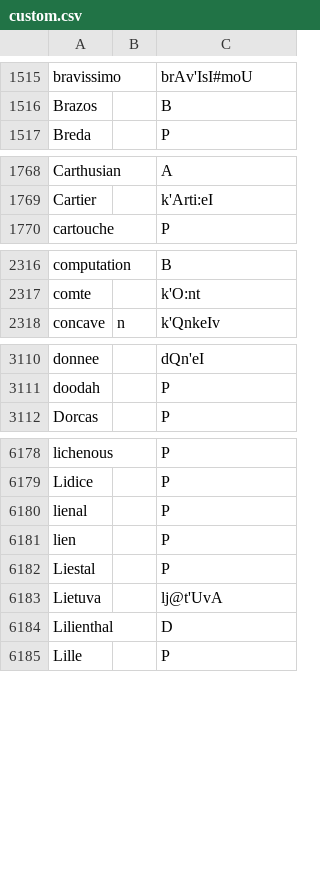
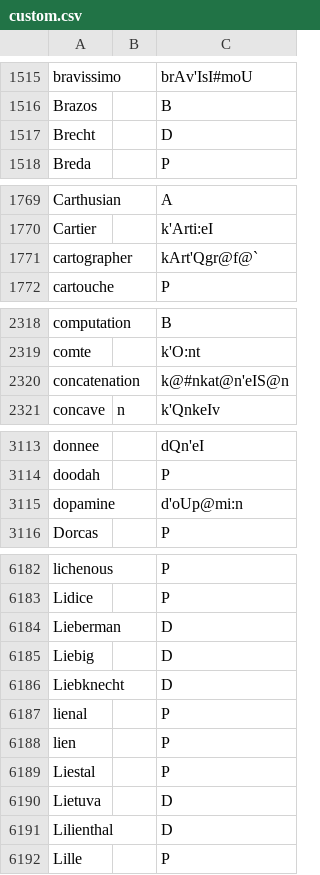
Before and after one commit to ChristianSi/lytspel, a CSV file: data/custom.csv, drawn as a sheet; only a part is shown, gaps mark what is left out; the diff covers the shown part only.

```diff
--- a/data/custom.csv
+++ b/data/custom.csv
@@ -1516,2 +1516,3 @@ bravissimo,,brAv'IsI#moU
 Brazos,,B
+Brecht,,D
 Breda,,P
@@ -1769,2 +1770,3 @@ Carthusian,,A
 Cartier,,k'Arti:eI
+cartographer,,kArt'Qgr@f@`
 cartouche,,P
@@ -2317,2 +2319,3 @@ computation,,B
 comte,,k'O:nt
+concatenation,,k@#nkat@n'eIS@n
 concave,n,k'QnkeIv
@@ -3111,2 +3114,3 @@ donnee,,dQn'eI
 doodah,,P
+dopamine,,d'oUp@mi:n
 Dorcas,,P
@@ -6179,2 +6183,5 @@ lichenous,,P
 Lidice,,P
+Lieberman,,D
+Liebig,,D
+Liebknecht,,D
 lienal,,P
@@ -6182,3 +6189,3 @@ lien,,P
 Liestal,,P
-Lietuva,,lj@t'UvA
+Lietuva,,D
 Lilienthal,,D
```
Also changed, not shown: 1 added row elsewhere in this file, data/compounds-manual.csv, 1 other file.
